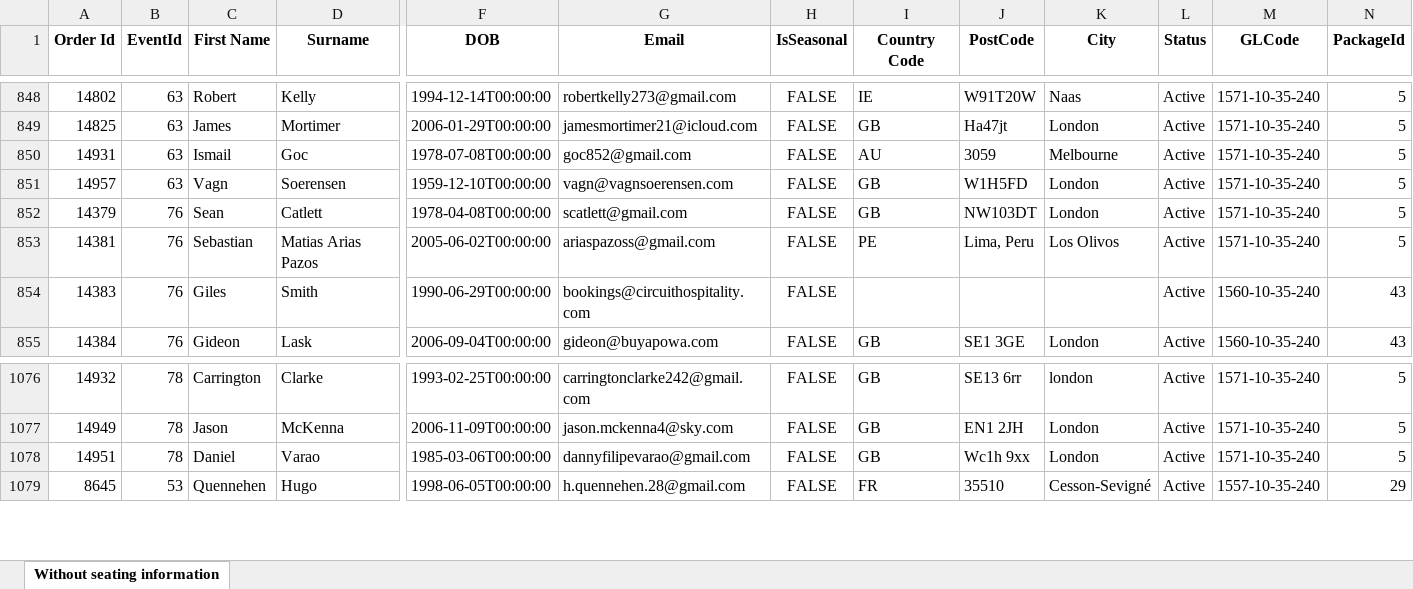
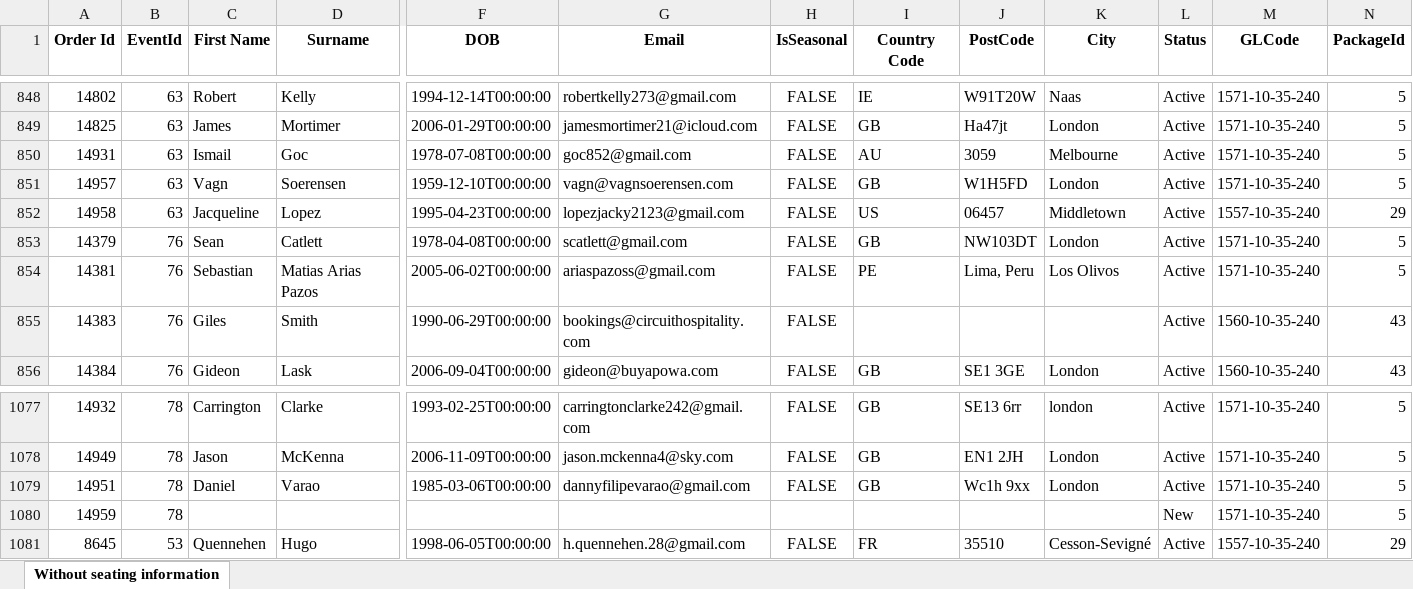
Before and after one commit to AFC-Venue-Premium-Sales/afc-streamlit-apps, an Excel workbook: filtered_hosp_data2.xlsx, sheet Without seating information, drawn as a sheet; only a part is shown, gaps mark what is left out; values as stored, in another font and other column widths than the file's, no borders; rows hold the shown columns only; the diff names each change by its address in the sheet, - before the commit and + after, or states it on an @@ line.

```diff
--- a/filtered_hosp_data2.xlsx (sheet Without seating information)
+++ b/filtered_hosp_data2.xlsx (sheet Without seating information)
+row 852: 14958 | 63 | Jacqueline | Lopez | 1995-04-23T00:00:00 | lopezjacky2123@gmail.com | FALSE | US | 06457 | Middletown | Active | 1557-10-35-240 | 29
+row 1080: 14959 | 78 |  |  |  |  |  |  |  |  | New | 1571-10-35-240 | 5
```
Also changed, not shown: 2 other files.
